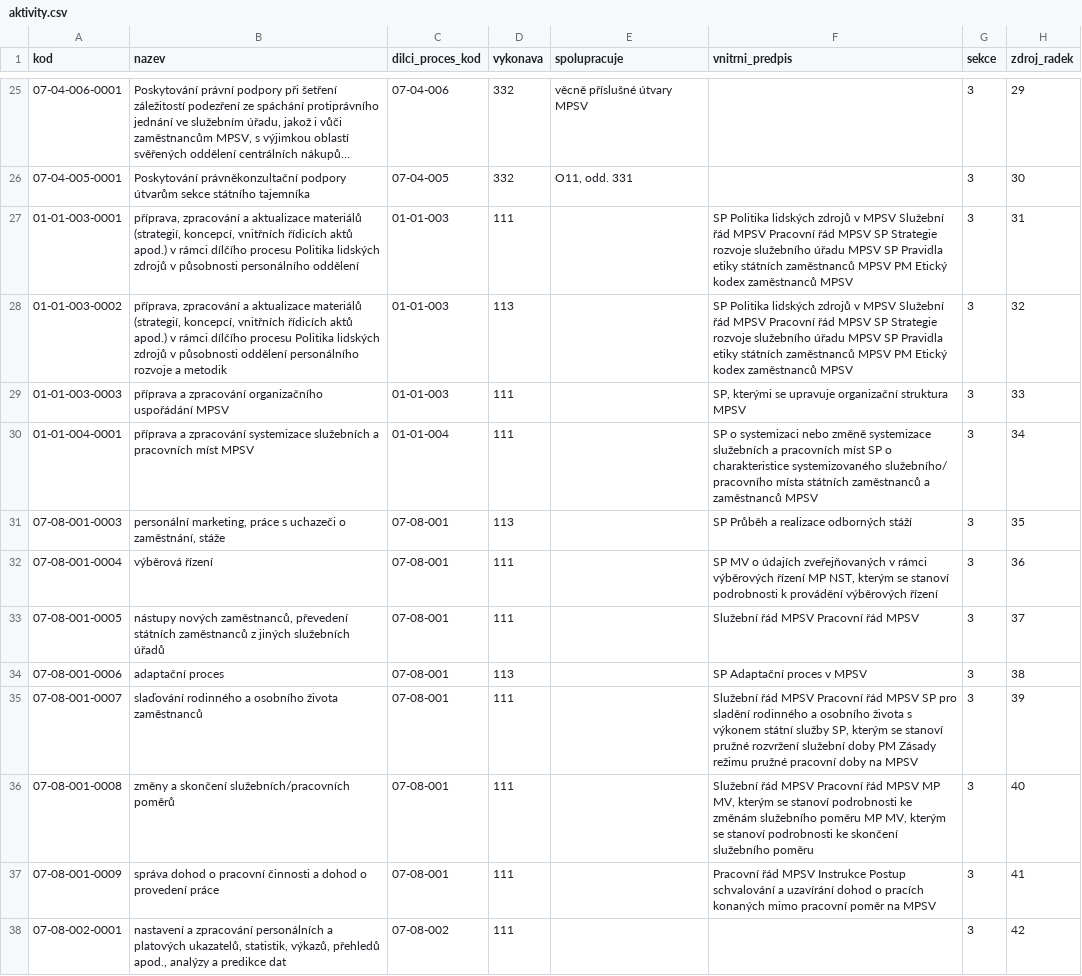
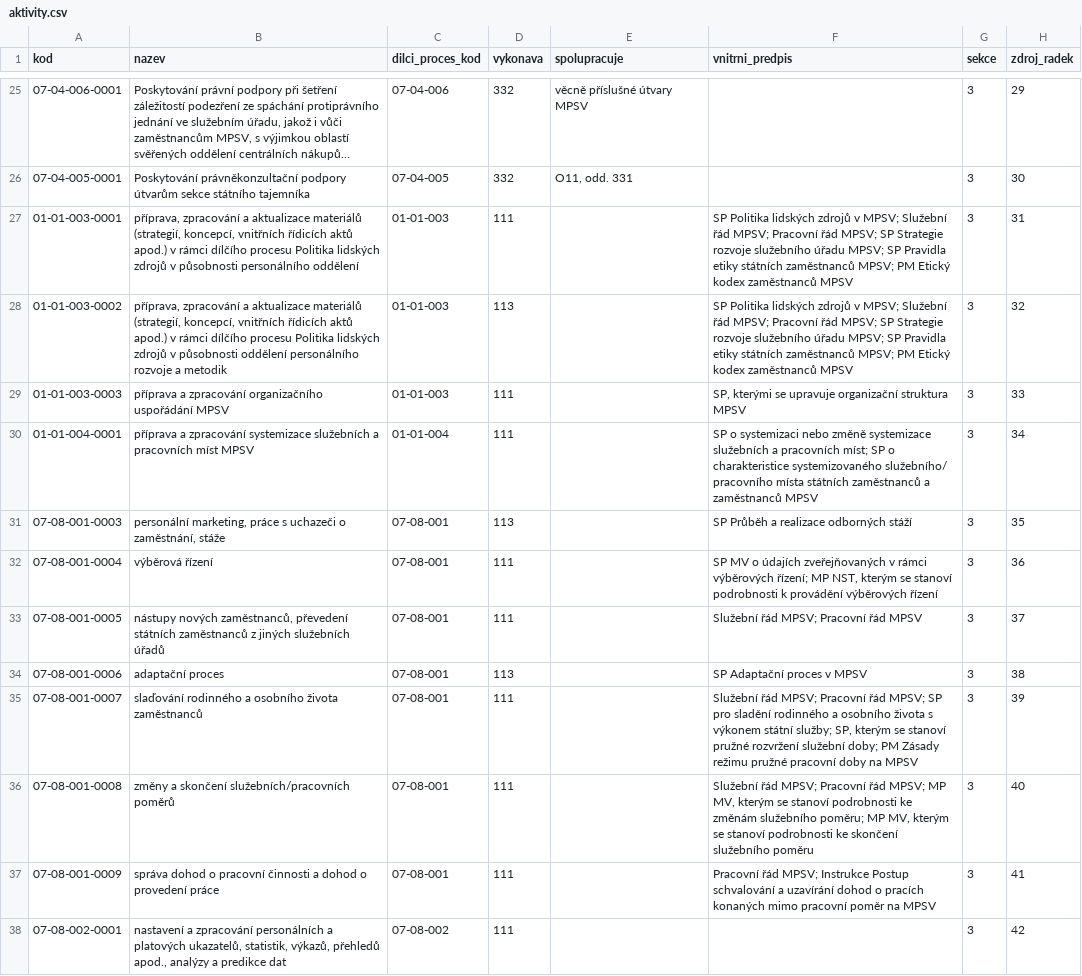
Before and after one commit to luboszprahy/procesni-mapa-mpsv, a CSV file: runs/normalize/aktivity.csv, drawn as a sheet; only a part is shown, gaps mark what is left out; long unchanged cells end in …; the diff covers the shown part only.

```diff
--- a/runs/normalize/aktivity.csv
+++ b/runs/normalize/aktivity.csv
@@ -26,13 +26,13 @@
 07-04-005-0001;Poskytování právněkonzultační podpory útvarům sekce státního tajemníka;07-04-005;332;O11, odd. 331;;3;30
-01-01-003-0001;příprava, zpracování a aktualizace materiálů (strategií, koncepcí, vnitřních řídicích aktů apod.) v rámci dílčího procesu Politika lidských zdrojů v působnosti personálního oddělení;01-01-003;111;;SP Politika lidských zdrojů v MPSV Služební řád MPSV Pracovní řád MPSV SP Strategie rozvoje služebního úřadu MPSV SP Pravidla etiky státních zaměstnanců MPSV PM Etický kodex zaměstnanců MPSV;3;31
-01-01-003-0002;příprava, zpracování a aktualizace materiálů (strategií, koncepcí, vnitřních řídicích aktů apod.) v rámci dílčího procesu Politika lidských zdrojů v působnosti oddělení personálního rozvoje a metodik;01-01-003;113;;SP Politika lidských zdrojů v MPSV Služební řád MPSV Pracovní řád MPSV SP Strategie rozvoje služebního úřadu MPSV SP Pravidla etiky státních zaměstnanců MPSV PM Etický kodex zaměstnanců MPSV;3;32
+01-01-003-0001;příprava, zpracování a aktualizace materiálů (strategií, koncepcí, vnitřních řídicích aktů apod.) v rámci dílčího procesu Politika lidských zdrojů v působnosti personálního oddělení;01-01-003;111;;"SP Politika lidských zdrojů v MPSV; Služební řád MPSV; Pracovní řád MPSV; SP Strategie rozvoje služebního úřadu MPSV; SP Pravidla etiky státních zaměstnanců MPSV; PM Etický kodex zaměstnanců MPSV";3;31
+01-01-003-0002;příprava, zpracování a aktualizace materiálů (strategií, koncepcí, vnitřních řídicích aktů apod.) v rámci dílčího procesu Politika lidských zdrojů v působnosti oddělení personálního rozvoje a metodik;01-01-003;113;;"SP Politika lidských zdrojů v MPSV; Služební řád MPSV; Pracovní řád MPSV; SP Strategie rozvoje služebního úřadu MPSV; SP Pravidla etiky státních zaměstnanců MPSV; PM Etický kodex zaměstnanců MPSV";3;32
 01-01-003-0003;příprava a zpracování organizačního uspořádání MPSV;01-01-003;111;;SP, kterými se upravuje organizační struktura MPSV;3;33
-01-01-004-0001;příprava a zpracování systemizace služebních a pracovních míst MPSV;01-01-004;111;;SP o systemizaci nebo změně systemizace služebních a pracovních míst SP o charakteristice systemizovaného služebního/ pracovního místa státních zaměstnanců a zaměstnanců MPSV;3;34
+01-01-004-0001;příprava a zpracování systemizace služebních a pracovních míst MPSV;01-01-004;111;;"SP o systemizaci nebo změně systemizace služebních a pracovních míst; SP o charakteristice systemizovaného služebního/ pracovního místa státních zaměstnanců a zaměstnanců MPSV";3;34
 07-08-001-0003;personální marketing, práce s uchazeči o zaměstnání, stáže;07-08-001;113;;SP Průběh a realizace odborných stáží;3;35
-07-08-001-0004;výběrová řízení;07-08-001;111;;SP MV o údajích zveřejňovaných v rámci výběrových řízení MP NST, kterým se stanoví podrobnosti k provádění výběrových řízení;3;36
-07-08-001-0005;nástupy nových zaměstnanců, převedení státních zaměstnanců z jiných služebních úřadů;07-08-001;111;;Služební řád MPSV Pracovní řád MPSV;3;37
+07-08-001-0004;výběrová řízení;07-08-001;111;;"SP MV o údajích zveřejňovaných v rámci výběrových řízení; MP NST, kterým se stanoví podrobnosti k provádění výběrových řízení";3;36
+07-08-001-0005;nástupy nových zaměstnanců, převedení státních zaměstnanců z jiných služebních úřadů;07-08-001;111;;"Služební řád MPSV; Pracovní řád MPSV";3;37
 07-08-001-0006;adaptační proces;07-08-001;113;;SP Adaptační proces v MPSV;3;38
-07-08-001-0007;slaďování rodinného a osobního života zaměstnanců;07-08-001;111;;Služební řád MPSV Pracovní řád MPSV SP pro sladění rodinného a osobního života s výkonem státní služby SP, kterým se stanoví pružné rozvržení služební doby PM Zásady režimu pružné pracovní doby na MPSV;3;39
-07-08-001-0008;změny a skončení služebních/pracovních poměrů;07-08-001;111;;Služební řád MPSV Pracovní řád MPSV MP MV, kterým se stanoví podrobnosti ke změnám služebního poměru MP MV, kterým se stanoví podrobnosti ke skončení služebního poměru;3;40
-07-08-001-0009;správa dohod o pracovní činnosti a dohod o provedení práce;07-08-001;111;;Pracovní řád MPSV Instrukce Postup schvalování a uzavírání dohod o pracích konaných mimo pracovní poměr na MPSV;3;41
+07-08-001-0007;slaďování rodinného a osobního života zaměstnanců;07-08-001;111;;"Služební řád MPSV; Pracovní řád MPSV; SP pro sladění rodinného a osobního života s výkonem státní služby; SP, kterým se stanoví pružné rozvržení služební doby; PM Zásady režimu pružné pracovní doby na MPSV";3;39
+07-08-001-0008;změny a skončení služebních/pracovních poměrů;07-08-001;111;;"Služební řád MPSV; Pracovní řád MPSV; MP MV, kterým se stanoví podrobnosti ke změnám služebního poměru; MP MV, kterým se stanoví podrobnosti ke skončení služebního poměru";3;40
+07-08-001-0009;správa dohod o pracovní činnosti a dohod o provedení práce;07-08-001;111;;"Pracovní řád MPSV; Instrukce Postup schvalování a uzavírání dohod o pracích konaných mimo pracovní poměr na MPSV";3;41
 07-08-002-0001;nastavení a zpracování personálních a platových ukazatelů, statistik, výkazů, přehledů apod., analýzy a predikce dat;07-08-002;111;;;3;42
```
Also changed, not shown: 10 edited cells elsewhere in this file, runs/anonym/aktivity.csv, runs/anonym/dilci_procesy.csv, 10 other files.
